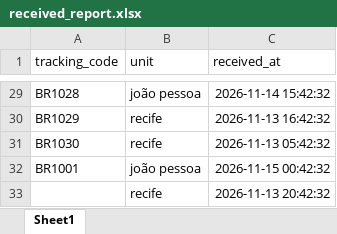
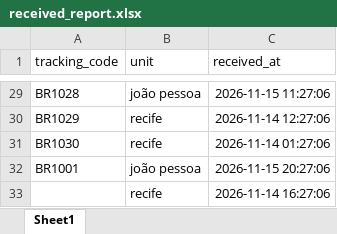
Before and after one commit to AThomasA/logflow-ai, an Excel workbook: data/samples/received_report.xlsx, sheet Sheet1, drawn as a sheet; only a part is shown, gaps mark what is left out; values as stored, in another font and other column widths than the file's, no borders; the diff covers the shown part only; the diff names each change by its address in the sheet, - before the commit and + after, or states it on an @@ line.

```diff
--- a/data/samples/received_report.xlsx (sheet Sheet1)
+++ b/data/samples/received_report.xlsx (sheet Sheet1)
-C29 (received_at): 2026-11-14 15:42:32
+C29 (received_at): 2026-11-15 11:27:06
-C30 (received_at): 2026-11-13 16:42:32
+C30 (received_at): 2026-11-14 12:27:06
-C31 (received_at): 2026-11-13 05:42:32
+C31 (received_at): 2026-11-14 01:27:06
-C32 (received_at): 2026-11-15 00:42:32
+C32 (received_at): 2026-11-15 20:27:06
-C33 (received_at): 2026-11-13 20:42:32
+C33 (received_at): 2026-11-14 16:27:06
```
Also changed, not shown: 27 edited cells elsewhere in this sheet, data/samples/dispatched_report.xlsx, 20 other files.
